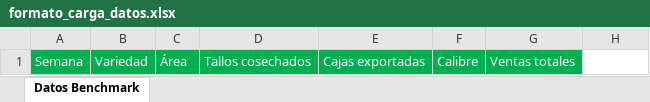
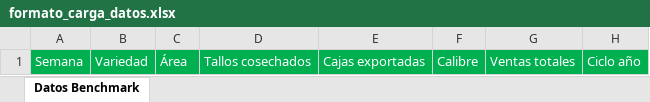
Before and after one commit to pyganflor/Benchmark, an Excel workbook: public/formato_carga_datos.xlsx, sheet Datos Benchmark, drawn as a sheet; values as stored, in another font and other column widths than the file's, no borders; the diff names each change by its address in the sheet, - before the commit and + after, or states it on an @@ line.

```diff
--- a/public/formato_carga_datos.xlsx (sheet Datos Benchmark)
+++ b/public/formato_carga_datos.xlsx (sheet Datos Benchmark)
-H1: (empty)
+H1: Ciclo año
-H1 fill: none
+H1 fill: #00B050
```
Also changed, not shown: 6 other files.
